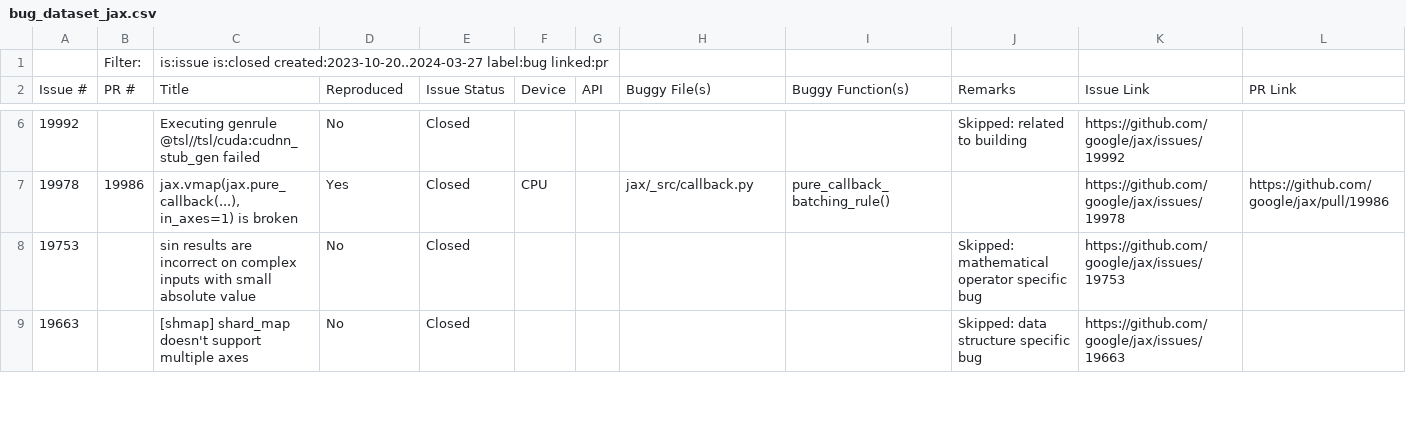
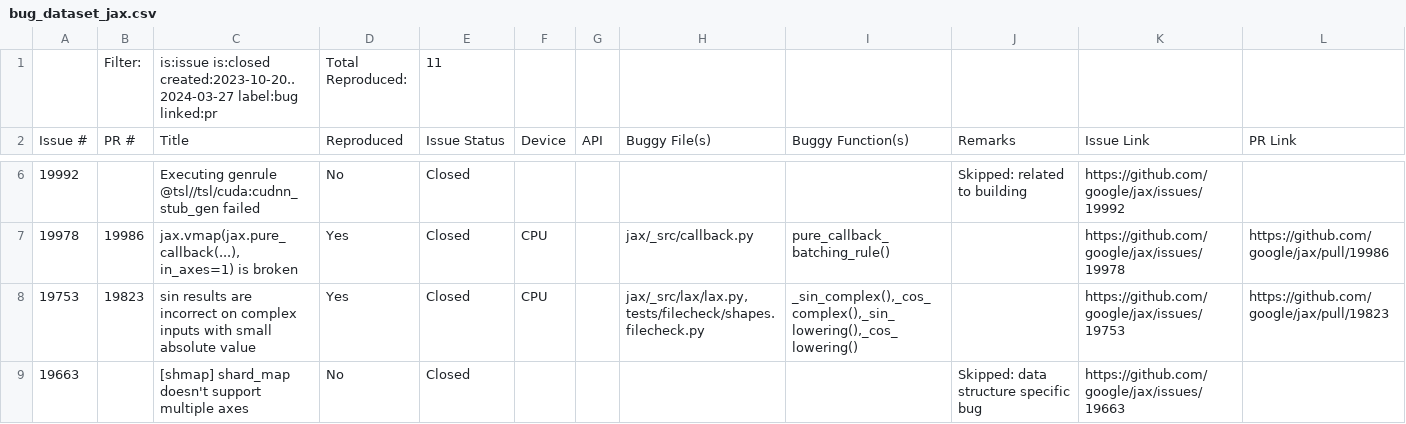
Before and after one commit to ncsu-swat/bugsindlls, a CSV file: bug_dataset_jax.csv, drawn as a sheet; only a part is shown, gaps mark what is left out.

```diff
--- a/bug_dataset_jax.csv
+++ b/bug_dataset_jax.csv
@@ -1,2 +1,2 @@
-,Filter:,is:issue is:closed created:2023-10-20..2024-03-27 label:bug linked:pr,,,,,,,,,
+,Filter:,is:issue is:closed created:2023-10-20..2024-03-27 label:bug linked:pr,Total Reproduced:,11,,,,,,,
 Issue #,PR #,Title,Reproduced,Issue Status,Device,API,Buggy File(s),Buggy Function(s),Remarks,Issue Link,PR Link
@@ -7,3 +7,3 @@ Issue #,PR #,Title,Reproduced,Issue Status,Device,API,Buggy File(s),Buggy Functi
 19978,19986,"jax.vmap(jax.pure_callback(...), in_axes=1) is broken",Yes,Closed,CPU,,jax/_src/callback.py,pure_callback_batching_rule(),,https://github.com/google/jax/issues/19978,https://github.com/google/jax/pull/19986
-19753,,sin results are incorrect on complex inputs with small absolute value,No,Closed,,,,,Skipped: mathematical operator specific bug,https://github.com/google/jax/issues/19753,
+19753,19823,sin results are incorrect on complex inputs with small absolute value,Yes,Closed,CPU,,"jax/_src/lax/lax.py,tests/filecheck/shapes.filecheck.py","_sin_complex(),_cos_complex(),_sin_lowering(),_cos_lowering()",,https://github.com/google/jax/issues/19753,https://github.com/google/jax/pull/19823
 19663,,[shmap] shard_map doesn't support multiple axes,No,Closed,,,,,Skipped: data structure specific bug,https://github.com/google/jax/issues/19663,
```
Also changed, not shown: 3 other files.
